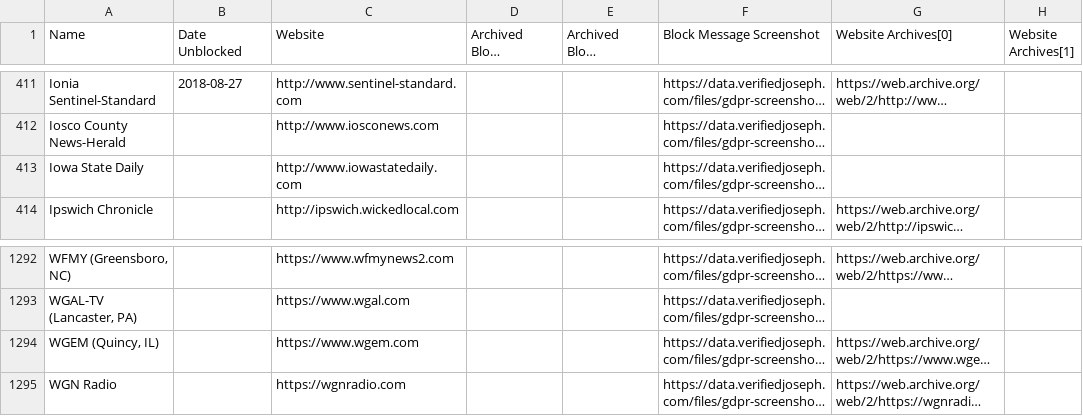
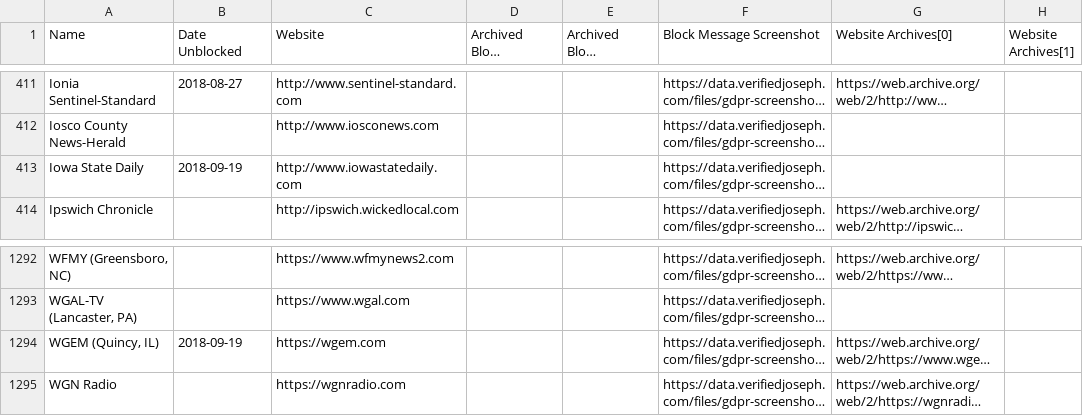
Before and after one commit to VerifiedJoseph/data.verifiedjoseph.com, a CSV file: website-blocked-gdpr.csv, drawn as a sheet; only a part is shown, gaps mark what is left out; long unchanged cells end in …; the diff names each change by its address in the sheet, - before the commit and + after, or states it on an @@ line.

Commit message:
Add unblock date for wgem.com & iowastatedaily.com

```diff
--- a/website-blocked-gdpr.csv
+++ b/website-blocked-gdpr.csv
-B413 (Date Unblocked): (empty)
+B413 (Date Unblocked): 2018-09-19
-B1294 (Date Unblocked): (empty)
+B1294 (Date Unblocked): 2018-09-19
-C1294 (Website): https://www.wgem.com
+C1294 (Website): https://wgem.com
```
